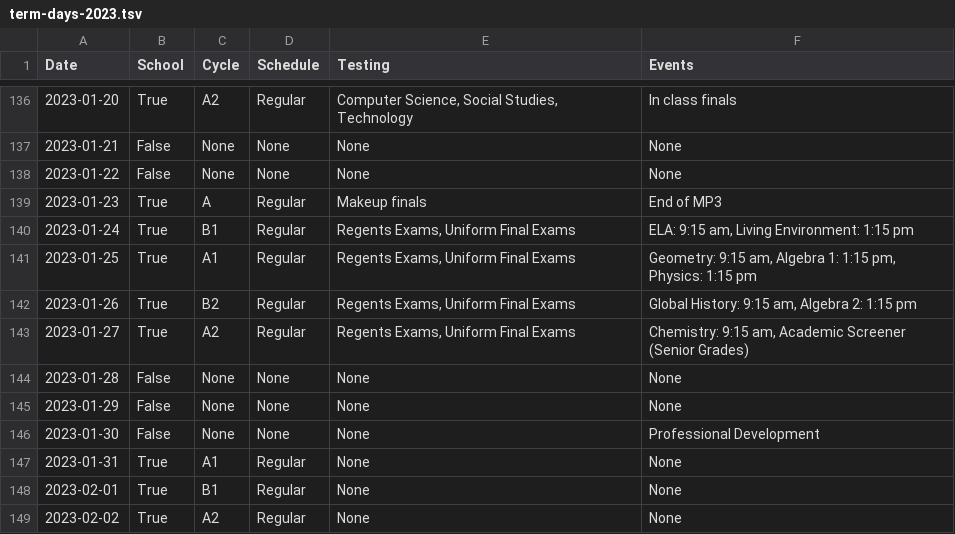
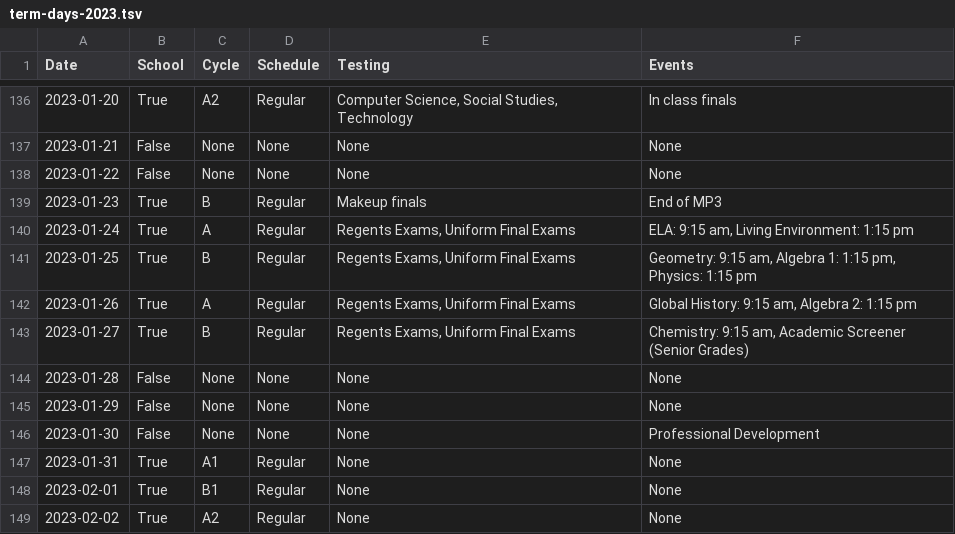
Before and after one commit to thunder-red-star/stuyutils.js, a TSV file: src/data/term-days-2023.tsv, drawn as a sheet; only a part is shown, gaps mark what is left out.

Commit message:
Semi fix of January 23rd week 2023
I don't know the specific numbers of these days though

```diff
--- a/src/data/term-days-2023.tsv
+++ b/src/data/term-days-2023.tsv
@@ -138,7 +138,7 @@ Date	School	Cycle	Schedule	Testing	Events
 2023-01-22	False	None	None	None	None
-2023-01-23	True	A	Regular	Makeup finals	End of MP3
-2023-01-24	True	B1	Regular	Regents Exams, Uniform Final Exams	ELA: 9:15 am, Living Environment: 1:15 pm
-2023-01-25	True	A1	Regular	Regents Exams, Uniform Final Exams	Geometry: 9:15 am, Algebra 1: 1:15 pm, Physics: 1:15 pm
-2023-01-26	True	B2	Regular	Regents Exams, Uniform Final Exams	Global History: 9:15 am, Algebra 2: 1:15 pm
-2023-01-27	True	A2	Regular	Regents Exams, Uniform Final Exams	Chemistry: 9:15 am, Academic Screener (Senior Grades)
+2023-01-23	True	B	Regular	Makeup finals	End of MP3
+2023-01-24	True	A	Regular	Regents Exams, Uniform Final Exams	ELA: 9:15 am, Living Environment: 1:15 pm
+2023-01-25	True	B	Regular	Regents Exams, Uniform Final Exams	Geometry: 9:15 am, Algebra 1: 1:15 pm, Physics: 1:15 pm
+2023-01-26	True	A	Regular	Regents Exams, Uniform Final Exams	Global History: 9:15 am, Algebra 2: 1:15 pm
+2023-01-27	True	B	Regular	Regents Exams, Uniform Final Exams	Chemistry: 9:15 am, Academic Screener (Senior Grades)
 2023-01-28	False	None	None	None	None
```
